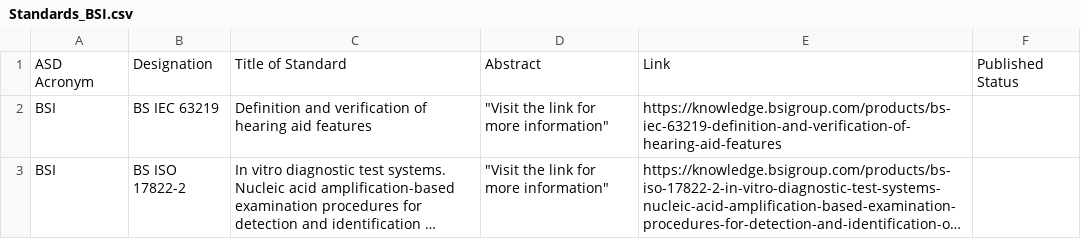
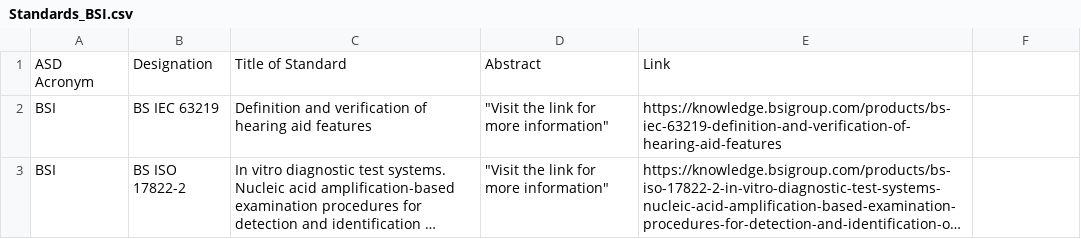
Before and after one commit to MartinCKing/Standards-Selector, a CSV file: Standards_BSI.csv, drawn as a sheet; only a part is shown; long unchanged cells end in …; the diff names each change by its address in the sheet, - before the commit and + after, or states it on an @@ line.

```diff
--- a/Standards_BSI.csv
+++ b/Standards_BSI.csv
-F1: Published Status
+F1: (empty)
```
Also changed, not shown: Guidance_GHWP.csv, Standards_ANSI.csv, 11 other files.
